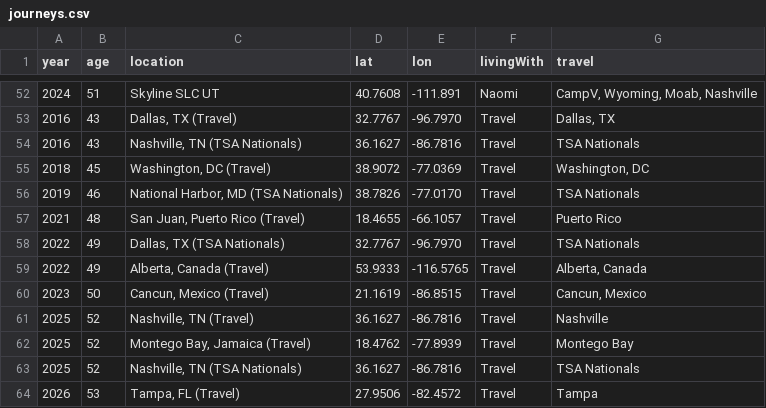
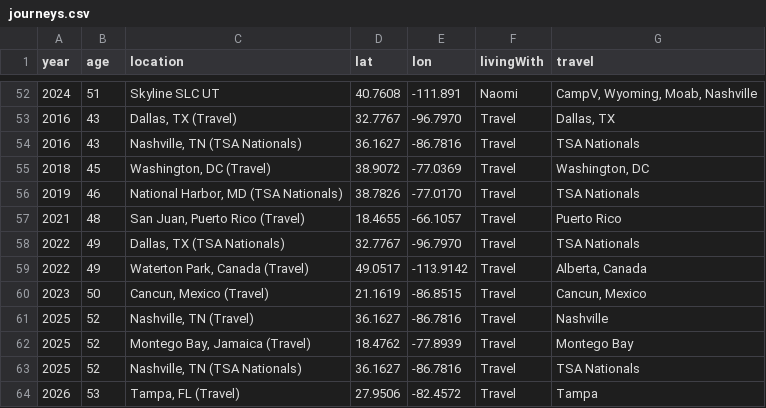
Before and after one commit to kappter/portfolio, a CSV file: mylife/journeys.csv, drawn as a sheet; only a part is shown, gaps mark what is left out.

Commit message:
Update journeys.csv

```diff
--- a/mylife/journeys.csv
+++ b/mylife/journeys.csv
@@ -58,3 +58,3 @@ year,age,location,lat,lon,livingWith,travel
 2022,49,"Dallas, TX (TSA Nationals)",32.7767,-96.7970,"Travel","TSA Nationals"
-2022,49,"Alberta, Canada (Travel)",53.9333,-116.5765,"Travel","Alberta, Canada"
+2022,49,"Waterton Park, Canada (Travel)",49.0517, -113.9142,"Travel","Alberta, Canada"
 2023,50,"Cancun, Mexico (Travel)",21.1619,-86.8515,"Travel","Cancun, Mexico"
```
